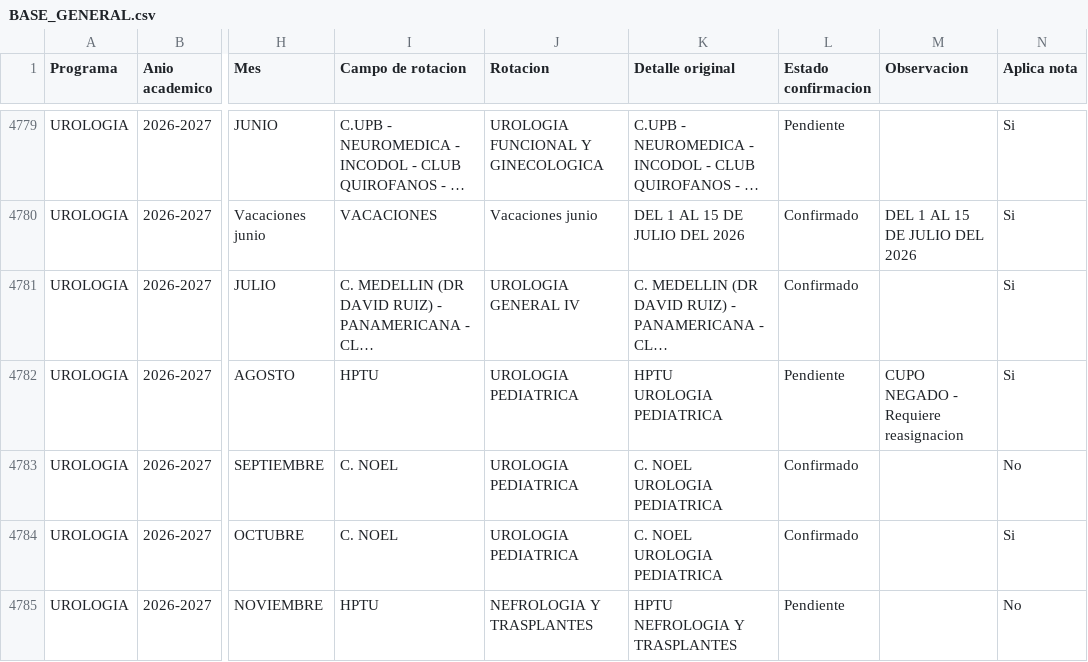
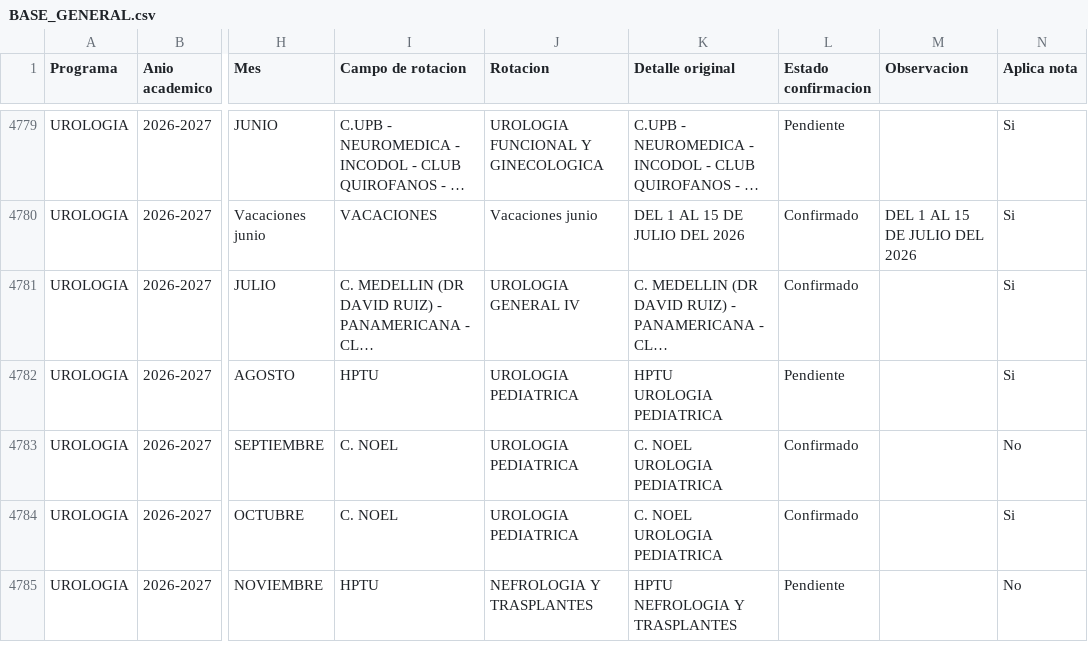
Before and after one commit to posgradosces/posgrados-ces, a CSV file: datos/BASE_GENERAL.csv, drawn as a sheet; only a part is shown, gaps mark what is left out; long unchanged cells end in …; the diff names each change by its address in the sheet, - before the commit and + after, or states it on an @@ line.

Commit message:
Actualizacion automatica BASE_GENERAL

```diff
--- a/datos/BASE_GENERAL.csv
+++ b/datos/BASE_GENERAL.csv
-M4782 (Observacion): CUPO NEGADO - Requiere reasignacion
+M4782 (Observacion): (empty)
```
